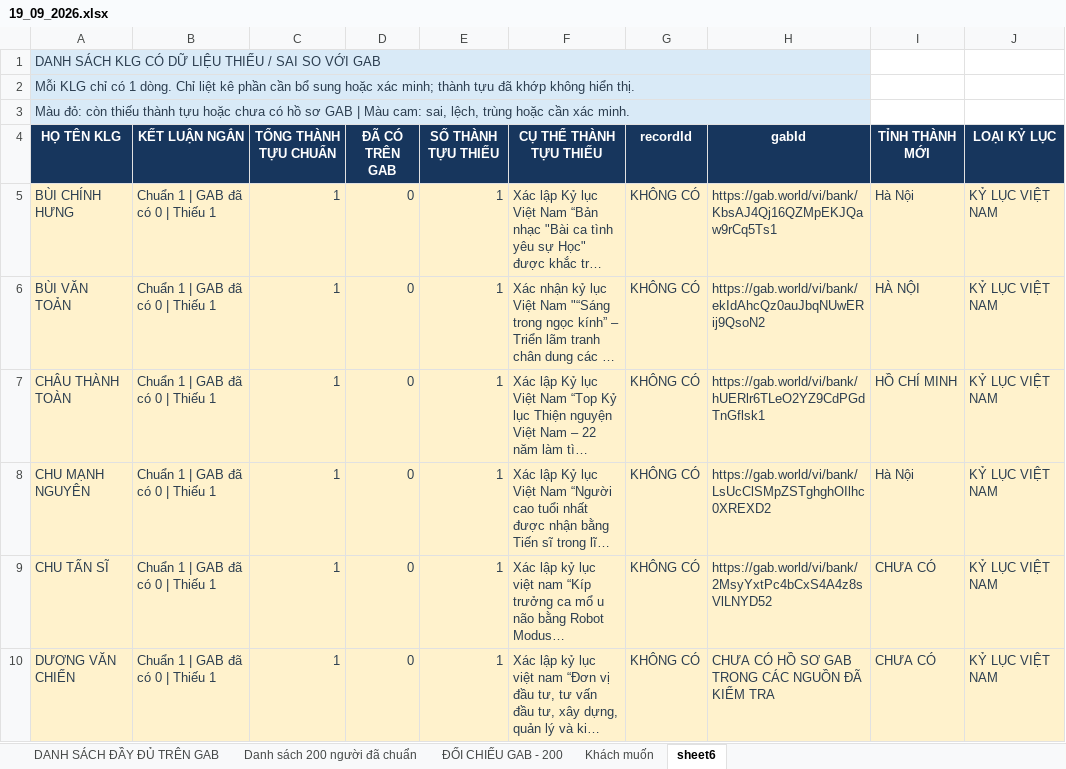
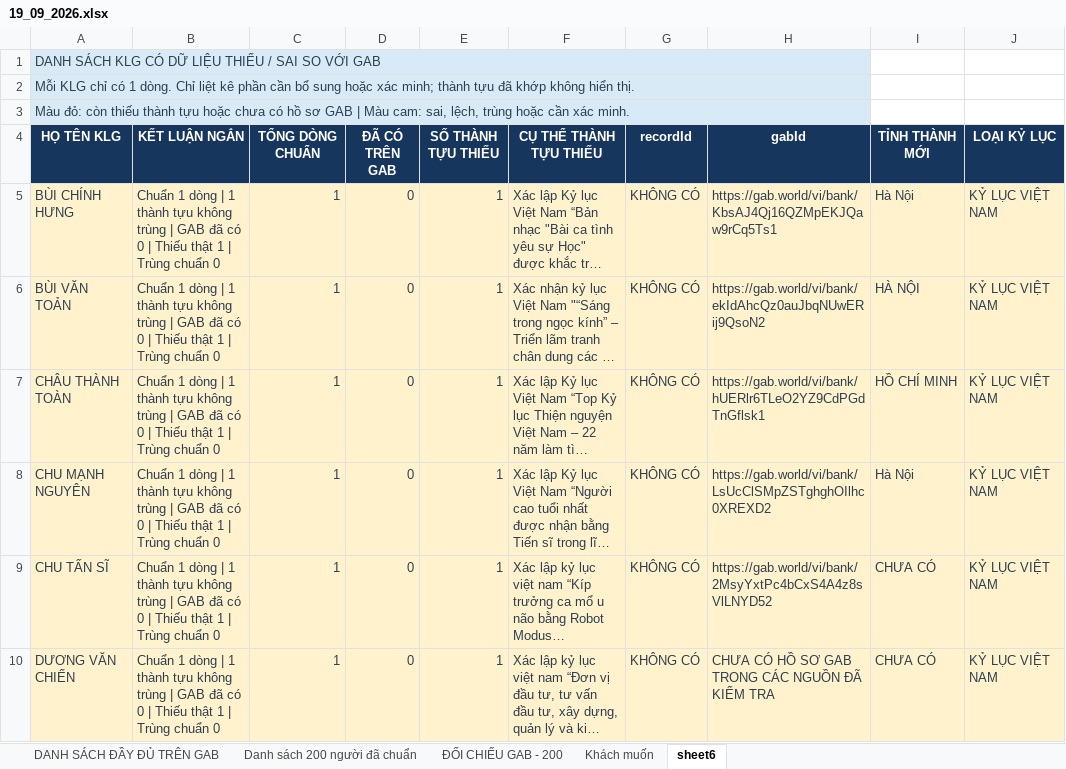
Before and after one commit to StephenSouth13/Danh_Sach_CSDL, an Excel workbook: Dulieutruyxuat/19_09_2026.xlsx, sheet sheet6, drawn as a sheet; only a part is shown; long unchanged cells end in …; values as stored, in another font and other column widths than the file's, no borders; the diff covers the shown part only; the diff names each change by its address in the sheet, - before the commit and + after, or states it on an @@ line.

```diff
--- a/Dulieutruyxuat/19_09_2026.xlsx (sheet sheet6)
+++ b/Dulieutruyxuat/19_09_2026.xlsx (sheet sheet6)
-C4: TỔNG THÀNH TỰU CHUẨN
+C4: TỔNG DÒNG CHUẨN
-B5:B10 (KẾT LUẬN NGẮN): Chuẩn 1 | GAB đã có 0 | Thiếu 1
+B5:B10 (KẾT LUẬN NGẮN): Chuẩn 1 dòng | 1 thành tựu không trùng | GAB đã có 0 | Thiếu thật 1 | Trùng chuẩn 0
```
Also changed, not shown: 213 edited cells elsewhere in this sheet, 4 other files.
